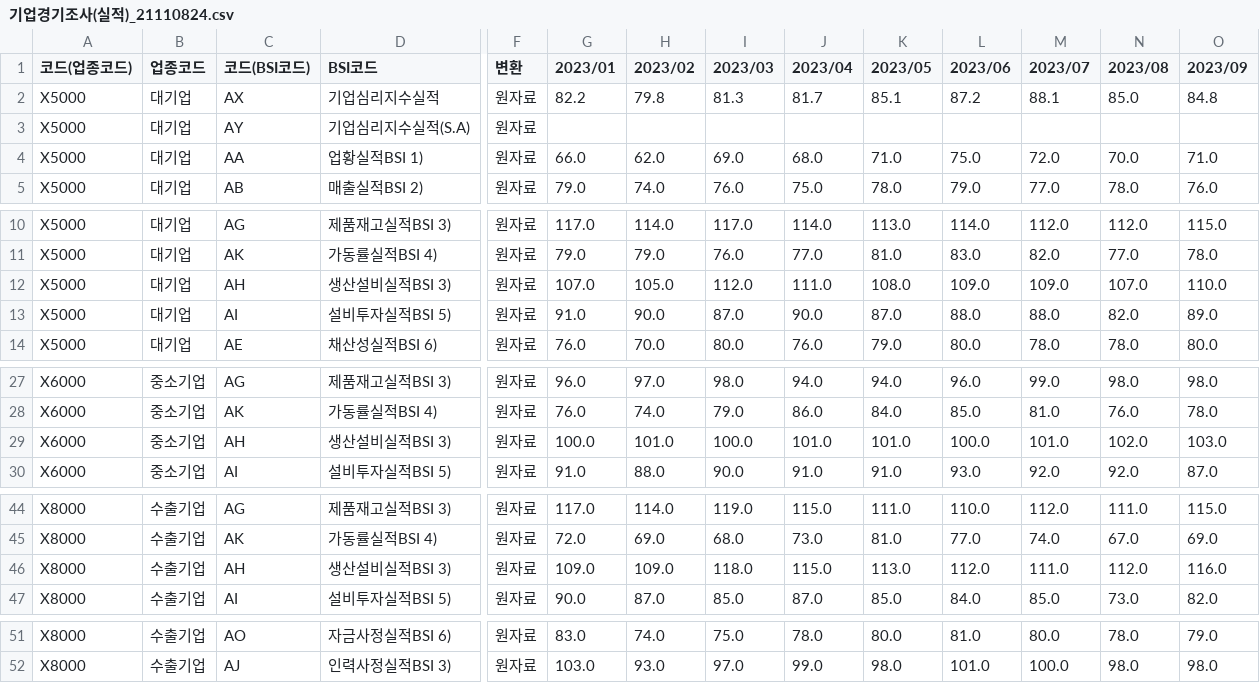
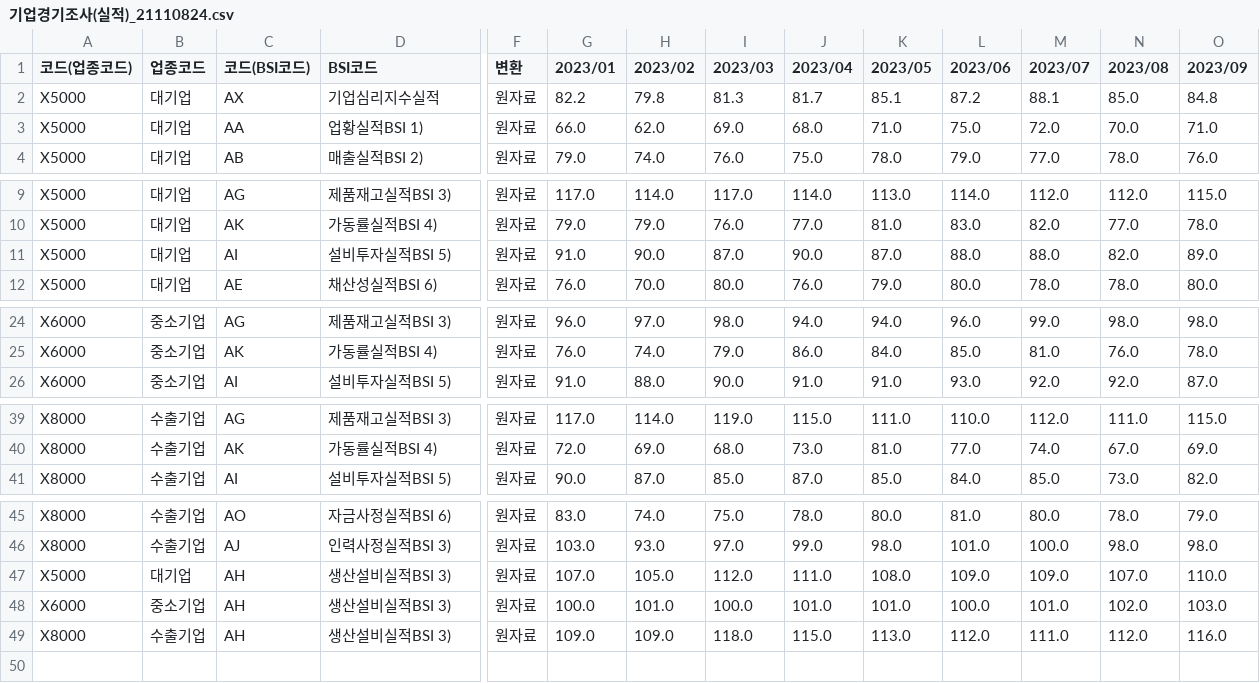
Before and after one commit to CodeWorks-hi/mini-project-2, a CSV file: extra_data/processed/실제 판매 관련/기업경기조사(실적)_21110824.csv, drawn as a sheet; only a part is shown, gaps mark what is left out; removed rows and columns are numbered as before the commit, all else as after; rows hold the shown columns only; the diff covers the shown part only; the diff names each change by its address in the sheet, - before the commit and + after, or states it on an @@ line.

```diff
--- a/extra_data/processed/실제 판매 관련/기업경기조사(실적)_21110824.csv
+++ b/extra_data/processed/실제 판매 관련/기업경기조사(실적)_21110824.csv
-row 3: X5000 | 대기업 | AY | 기업심리지수실적(S.A) | 원자료
-row 12: X5000 | 대기업 | AH | 생산설비실적BSI 3) | 원자료 | 107.0 | 105.0 | 112.0 | 111.0 | 108.0 | 109.0 | 109.0 | 107.0 | 110.0
-row 29: X6000 | 중소기업 | AH | 생산설비실적BSI 3) | 원자료 | 100.0 | 101.0 | 100.0 | 101.0 | 101.0 | 100.0 | 101.0 | 102.0 | 103.0
-row 46: X8000 | 수출기업 | AH | 생산설비실적BSI 3) | 원자료 | 109.0 | 109.0 | 118.0 | 115.0 | 113.0 | 112.0 | 111.0 | 112.0 | 116.0
+row 47: X5000 | 대기업 | AH | 생산설비실적BSI 3) | 원자료 | 107.0 | 105.0 | 112.0 | 111.0 | 108.0 | 109.0 | 109.0 | 107.0 | 110.0
+row 48: X6000 | 중소기업 | AH | 생산설비실적BSI 3) | 원자료 | 100.0 | 101.0 | 100.0 | 101.0 | 101.0 | 100.0 | 101.0 | 102.0 | 103.0
+row 49: X8000 | 수출기업 | AH | 생산설비실적BSI 3) | 원자료 | 109.0 | 109.0 | 118.0 | 115.0 | 113.0 | 112.0 | 111.0 | 112.0 | 116.0
```
Also changed, not shown: 2 removed rows elsewhere in this file, extra_data/merge_needed/processed/주요국 통화의 대원화환율(월별_2023.01~2025.02).csv, extra_data/merge_needed/processed/주요국제금리(월별_2023.01~2025.03).csv, 8 other files.
